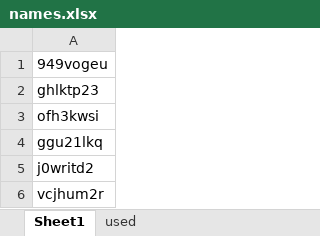
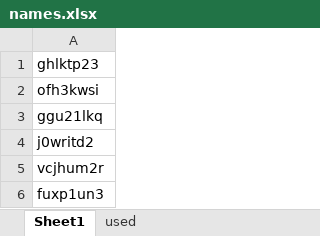
Before and after one commit to osahatano-eng/hopy, an Excel workbook: names.xlsx, sheet Sheet1, drawn as a sheet; only a part is shown; the shorter side is filled out with more unchanged rows; values as stored, in another font and other column widths than the file's, no borders; the diff names each change by its address in the sheet, - before the commit and + after, or states it on an @@ line.

```diff
--- a/names.xlsx (sheet Sheet1)
+++ b/names.xlsx (sheet Sheet1)
-row 1: 949vogeu
```
Also changed, not shown: sheet used, 2 other files.
